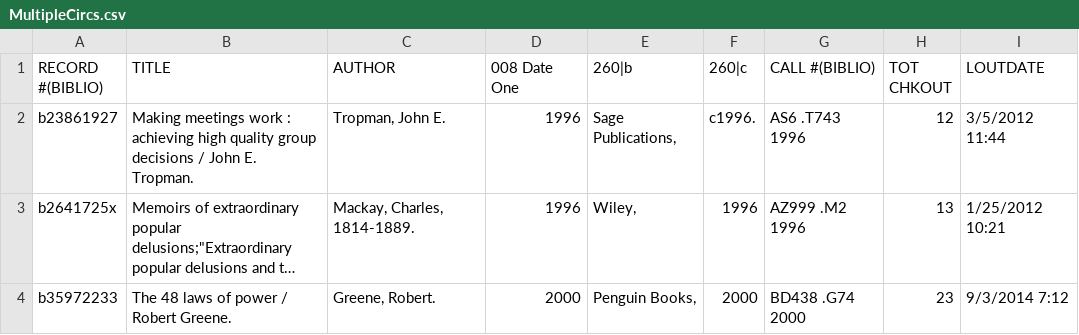
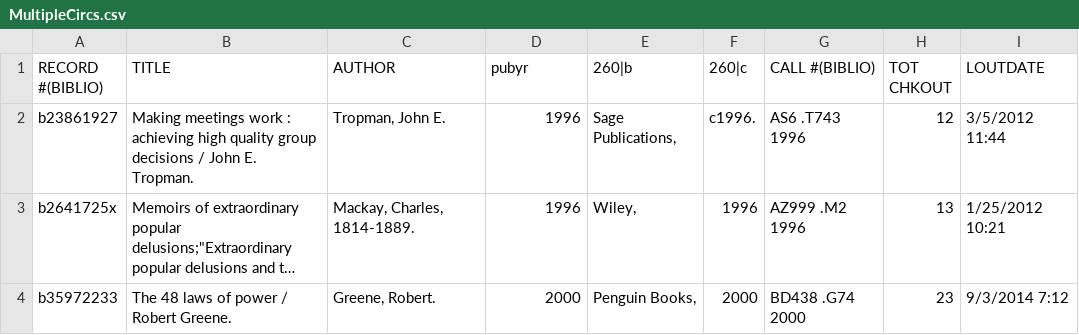
Before and after one commit to karensluzenski/dst4l3, a CSV file: MultipleCircs.csv, drawn as a sheet; only a part is shown; long unchanged cells end in ….

```diff
--- a/MultipleCircs.csv
+++ b/MultipleCircs.csv
@@ -1,2 +1,2 @@
-RECORD #(BIBLIO),TITLE,AUTHOR,008 Date One,260|b,260|c,CALL #(BIBLIO),TOT CHKOUT,LOUTDATE
+RECORD #(BIBLIO),TITLE,AUTHOR,pubyr,260|b,260|c,CALL #(BIBLIO),TOT CHKOUT,LOUTDATE
 b23861927,Making meetings work : achieving high quality group decisions / John E. Tropman.,"Tropman, John E.",1996,"Sage Publications,",c1996.,AS6 .T743 1996,12,3/5/2012 11:44
```
Also changed, not shown: 1 other file.
